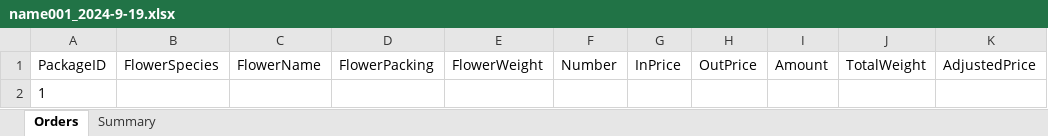
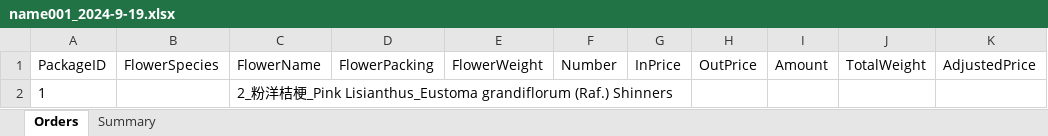
Before and after one commit to Y-small-space/FlowerShopWeb, an Excel workbook: DateBase/orders/name001_2024-9-19.xlsx, sheet Orders, drawn as a sheet; only a part is shown; values as stored, in another font and other column widths than the file's, no borders; the diff names each change by its address in the sheet, - before the commit and + after, or states it on an @@ line.

Commit message:
Update DateBase/orders/name001_2024-9-19.xlsx

```diff
--- a/DateBase/orders/name001_2024-9-19.xlsx (sheet Orders)
+++ b/DateBase/orders/name001_2024-9-19.xlsx (sheet Orders)
-C2: (empty)
+C2: 2_粉洋桔梗_Pink Lisianthus_Eustoma grandiflorum (Raf.) Shinners
```
